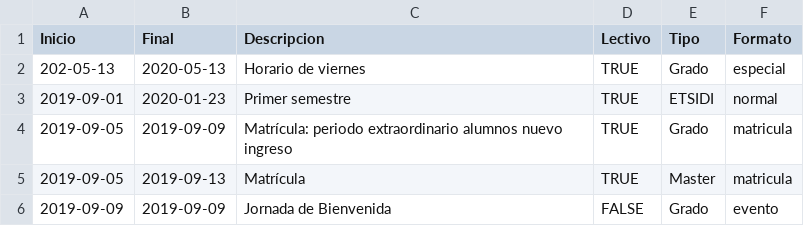
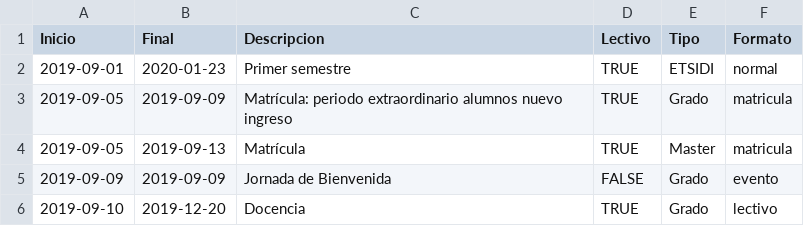
Before and after one commit to SOA-ETSIDI/calendario, a CSV file: csv/calendarioETSIDI_2019-20.csv, drawn as a sheet; only a part is shown; the shorter side is filled out with more unchanged rows; the diff names each change by its address in the sheet, - before the commit and + after, or states it on an @@ line.

Commit message:
Fix calendario 2019-20

```diff
--- a/csv/calendarioETSIDI_2019-20.csv
+++ b/csv/calendarioETSIDI_2019-20.csv
-row 2: 202-05-13 | 2020-05-13 | Horario de viernes | TRUE | Grado | especial
```
